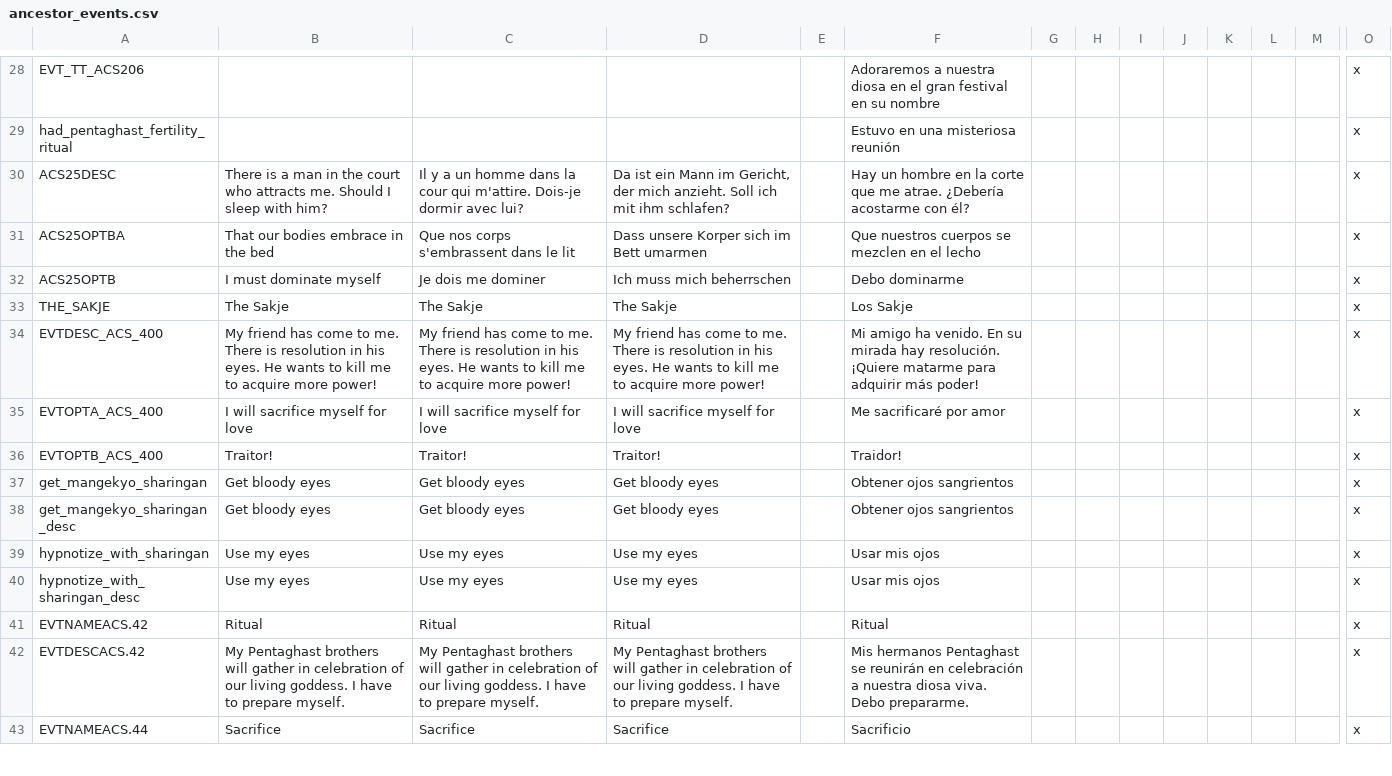
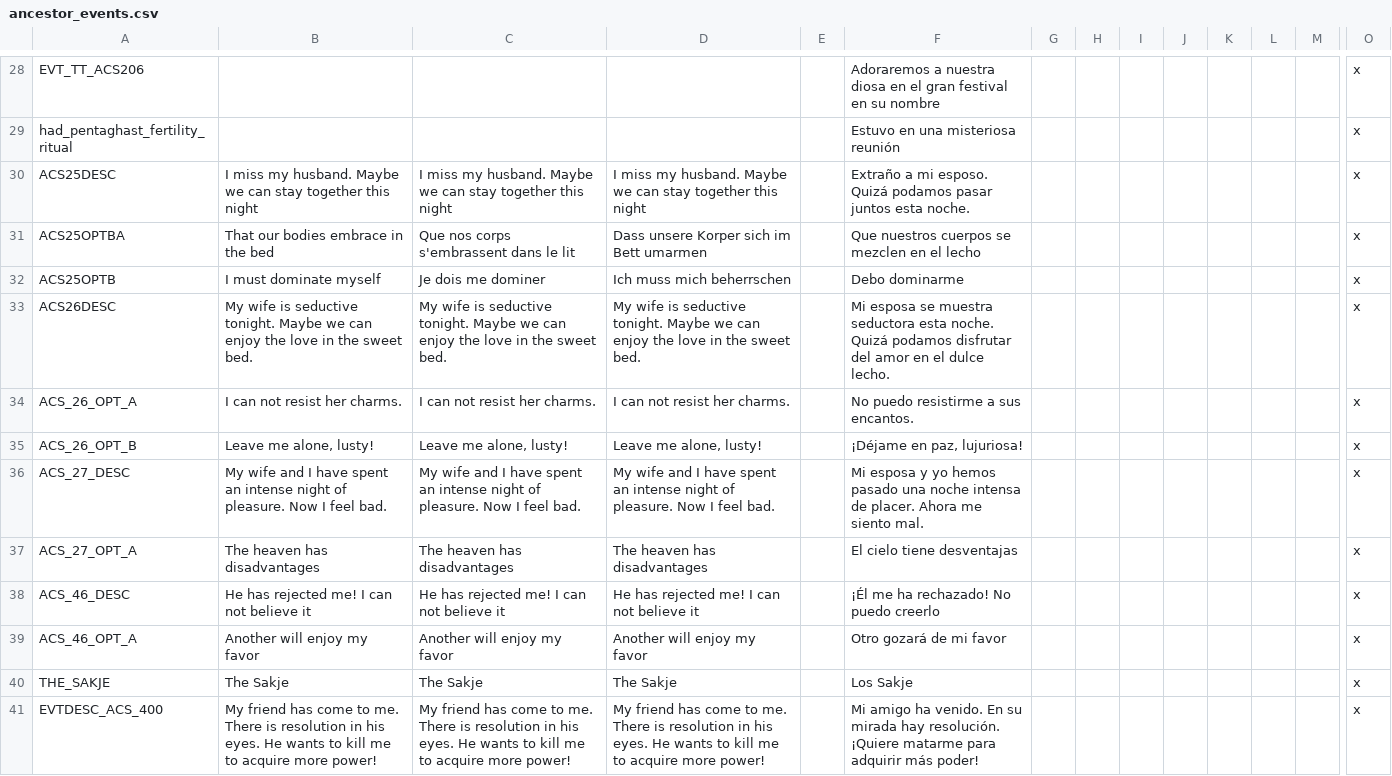
Before and after one commit to Maytok/ByakuganSharingan, a CSV file: localisation/ancestor_events.csv, drawn as a sheet; only a part is shown, gaps mark what is left out; the shorter side is filled out with more unchanged rows; rows hold the shown columns only; the diff names each change by its address in the sheet, - before the commit and + after, or states it on an @@ line.

```diff
--- a/localisation/ancestor_events.csv
+++ b/localisation/ancestor_events.csv
-B30: There is a man in the court who attracts me. Should I sleep with him?
+B30: I miss my husband. Maybe we can stay together this night
-C30: Il y a un homme dans la cour qui m'attire. Dois-je dormir avec lui?
+C30: I miss my husband. Maybe we can stay together this night
-D30: Da ist ein Mann im Gericht, der mich anzieht. Soll ich mit ihm schlafen?
+D30: I miss my husband. Maybe we can stay together this night
-F30: Hay un hombre en la corte que me atrae. ¿Debería acostarme con él?
+F30: Extraño a mi esposo. Quizá podamos pasar juntos esta noche.
+row 33: ACS26DESC | My wife is seductive tonight. Maybe we can enjoy the love in the sweet bed. | My wife is seductive tonight. Maybe we can enjoy the love in the sweet bed. | My wife is seductive tonight. Maybe we can enjoy the love in the sweet bed. |  | Mi esposa se muestra seductora esta noche. Quizá podamos disfrutar del amor en el dulce lecho. |  |  |  |  |  |  |  | x
+row 34: ACS_26_OPT_A | I can not resist her charms. | I can not resist her charms. | I can not resist her charms. |  | No puedo resistirme a sus encantos. |  |  |  |  |  |  |  | x
+row 35: ACS_26_OPT_B | Leave me alone, lusty! | Leave me alone, lusty! | Leave me alone, lusty! |  | ¡Déjame en paz, lujuriosa! |  |  |  |  |  |  |  | x
+row 36: ACS_27_DESC | My wife and I have spent an intense night of pleasure. Now I feel bad. | My wife and I have spent an intense night of pleasure. Now I feel bad. | My wife and I have spent an intense night of pleasure. Now I feel bad. |  | Mi esposa y yo hemos pasado una noche intensa de placer. Ahora me siento mal. |  |  |  |  |  |  |  | x
+row 37: ACS_27_OPT_A | The heaven has disadvantages | The heaven has disadvantages | The heaven has disadvantages |  | El cielo tiene desventajas |  |  |  |  |  |  |  | x
+row 38: ACS_46_DESC | He has rejected me! I can not believe it | He has rejected me! I can not believe it | He has rejected me! I can not believe it |  | ¡Él me ha rechazado! No puedo creerlo |  |  |  |  |  |  |  | x
+row 39: ACS_46_OPT_A | Another will enjoy my favor | Another will enjoy my favor | Another will enjoy my favor |  | Otro gozará de mi favor |  |  |  |  |  |  |  | x
```
Also changed, not shown: 3 other files.
